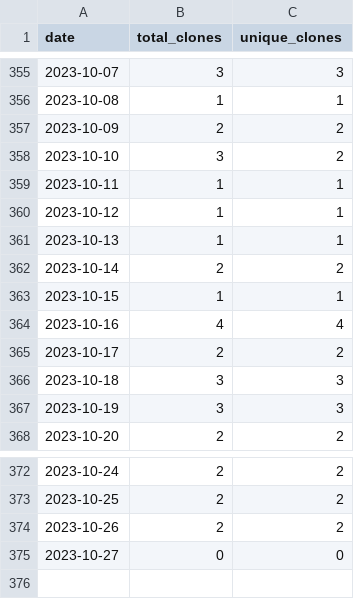
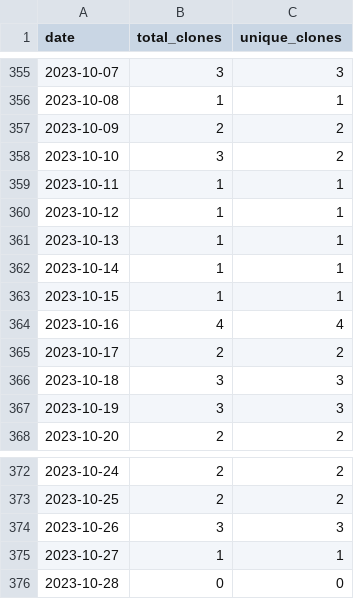
Before and after one commit to merrymitch/COMP3700, a CSV file: .traffic/clones.csv, drawn as a sheet; only a part is shown, gaps mark what is left out.

Commit message:
Updating repository traffic

```diff
--- a/.traffic/clones.csv
+++ b/.traffic/clones.csv
@@ -361,3 +361,3 @@ date,total_clones,unique_clones
 2023-10-13,1,1
-2023-10-14,2,2
+2023-10-14,1,1
 2023-10-15,1,1
@@ -373,3 +373,4 @@ date,total_clones,unique_clones
 2023-10-25,2,2
-2023-10-26,2,2
-2023-10-27,0,0
+2023-10-26,3,3
+2023-10-27,1,1
+2023-10-28,0,0
```
Also changed, not shown: .traffic/views.csv, 3 other files.
